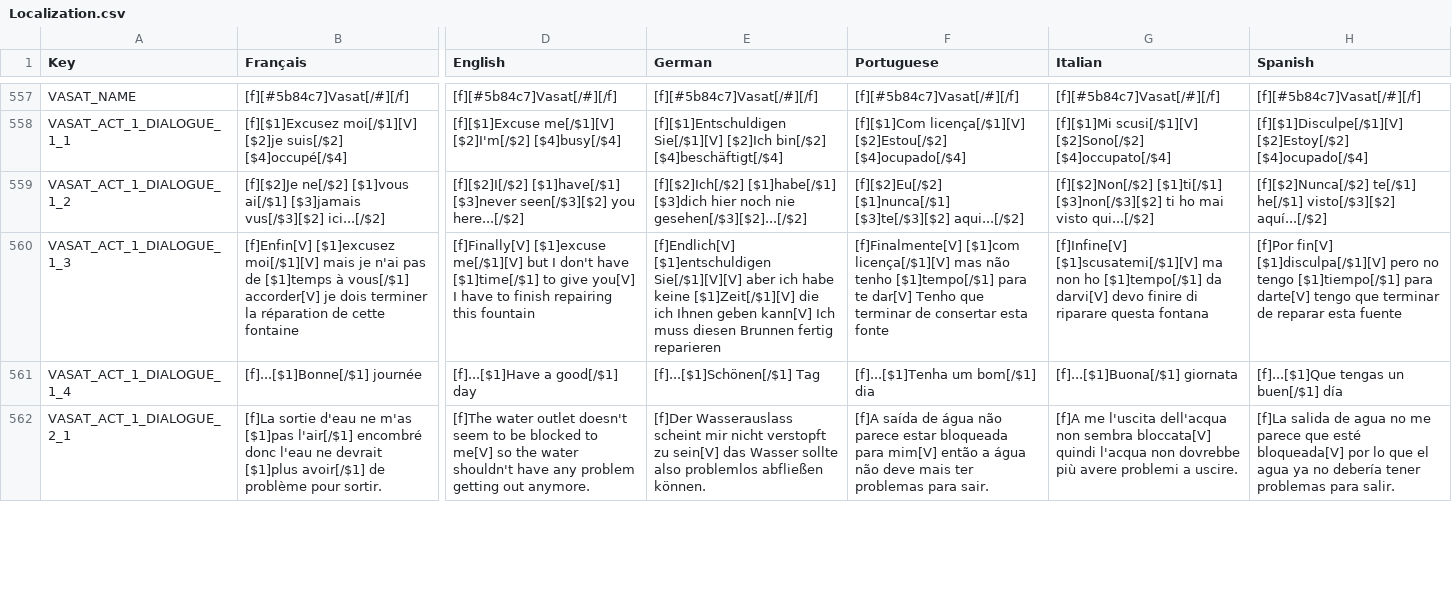
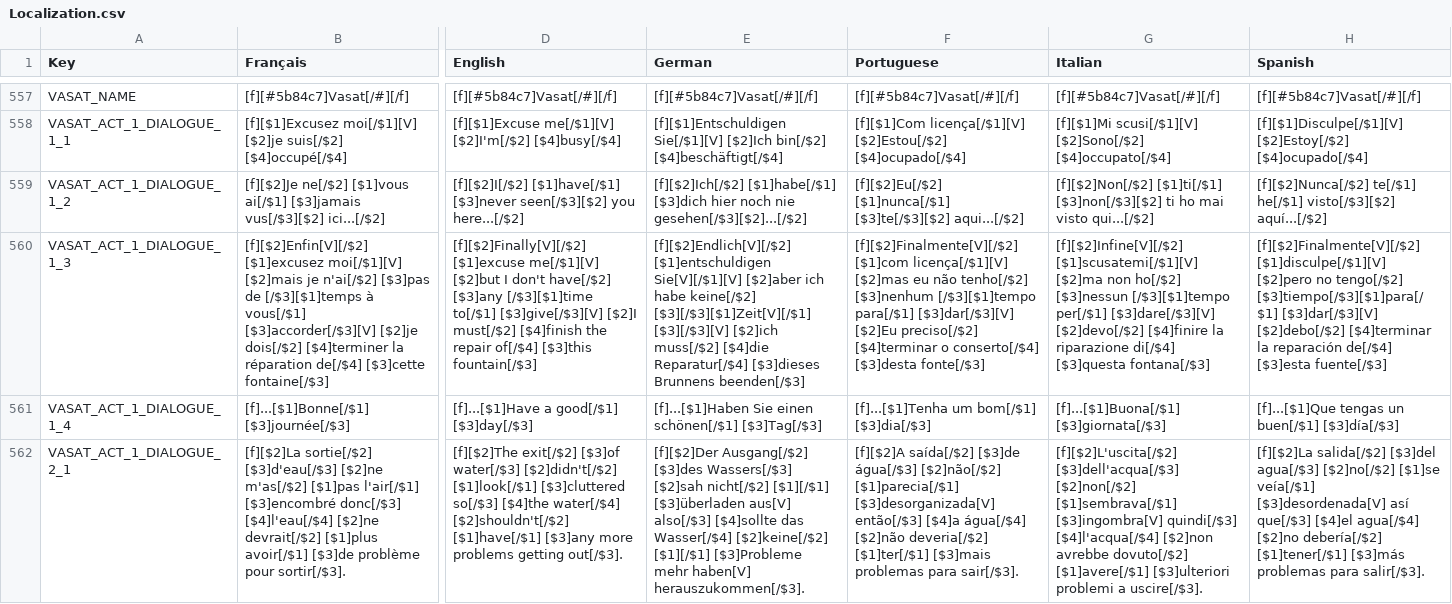
Before and after one commit to Polissages-de-Couilles/Reflets-Oublies, a CSV file: Assets/Resources/Localization.csv, drawn as a sheet; only a part is shown, gaps mark what is left out; the diff covers the shown part only; the diff names each change by its address in the sheet, - before the commit and + after, or states it on an @@ line.

```diff
--- a/Assets/Resources/Localization.csv
+++ b/Assets/Resources/Localization.csv
-B560 (Français): [f]Enfin[V] [$1]excusez moi[/$1][V] mais je n'ai pas de [$1]temps à vous[/$1] accorder[V] je dois terminer la réparation de cette fontaine
+B560 (Français): [f][$2]Enfin[V][/$2] [$1]excusez moi[/$1][V] [$2]mais je n'ai[/$2] [$3]pas de [/$3][$1]temps à vous[/$1] [$3]accorder[/$3][V] [$2]je dois[/$2] [$4]terminer la réparation de[/$4] [$3]cette fontaine[/$3]
-D560 (English): [f]Finally[V] [$1]excuse me[/$1][V] but I don't have [$1]time[/$1] to give you[V] I have to finish repairing this fountain
+D560 (English): [f][$2]Finally[V][/$2] [$1]excuse me[/$1][V] [$2]but I don't have[/$2] [$3]any [/$3][$1]time to[/$1] [$3]give[/$3][V] [$2]I must[/$2] [$4]finish the repair of[/$4] [$3]this fountain[/$3]
-E560 (German): [f]Endlich[V] [$1]entschuldigen Sie[/$1][V][V] aber ich habe keine [$1]Zeit[/$1][V] die ich Ihnen geben kann[V] Ich muss diesen Brunnen fertig reparieren
+E560 (German): [f][$2]Endlich[V][/$2] [$1]entschuldigen Sie[V][/$1][V] [$2]aber ich habe keine[/$2] [$3][/$3][$1]Zeit[V][/$1] [$3][/$3][V] [$2]ich muss[/$2] [$4]die Reparatur[/$4] [$3]dieses Brunnens beenden[/$3]
-F560 (Portuguese): [f]Finalmente[V] [$1]com licença[/$1][V] mas não tenho [$1]tempo[/$1] para te dar[V] Tenho que terminar de consertar esta fonte
+F560 (Portuguese): [f][$2]Finalmente[V][/$2] [$1]com licença[/$1][V] [$2]mas eu não tenho[/$2] [$3]nenhum [/$3][$1]tempo para[/$1] [$3]dar[/$3][V] [$2]Eu preciso[/$2] [$4]terminar o conserto[/$4] [$3]desta fonte[/$3]
-G560 (Italian): [f]Infine[V] [$1]scusatemi[/$1][V] ma non ho [$1]tempo[/$1] da darvi[V] devo finire di riparare questa fontana
+G560 (Italian): [f][$2]Infine[V][/$2] [$1]scusatemi[/$1][V] [$2]ma non ho[/$2] [$3]nessun [/$3][$1]tempo per[/$1] [$3]dare[/$3][V] [$2]devo[/$2] [$4]finire la riparazione di[/$4] [$3]questa fontana[/$3]
-H560 (Spanish): [f]Por fin[V] [$1]disculpa[/$1][V] pero no tengo [$1]tiempo[/$1] para darte[V] tengo que terminar de reparar esta fuente
+H560 (Spanish): [f][$2]Finalmente[V][/$2] [$1]disculpe[/$1][V] [$2]pero no tengo[/$2] [$3]tiempo[/$3][$1]para[/$1] [$3]dar[/$3][V] [$2]debo[/$2] [$4]terminar la reparación de[/$4] [$3]esta fuente[/$3]
-B561 (Français): [f]...[$1]Bonne[/$1] journée
+B561 (Français): [f]...[$1]Bonne[/$1] [$3]journée[/$3]
-D561 (English): [f]...[$1]Have a good[/$1] day
+D561 (English): [f]...[$1]Have a good[/$1] [$3]day[/$3]
-E561 (German): [f]...[$1]Schönen[/$1] Tag
+E561 (German): [f]...[$1]Haben Sie einen schönen[/$1] [$3]Tag[/$3]
-F561 (Portuguese): [f]...[$1]Tenha um bom[/$1] dia
+F561 (Portuguese): [f]...[$1]Tenha um bom[/$1] [$3]dia[/$3]
-G561 (Italian): [f]...[$1]Buona[/$1] giornata
+G561 (Italian): [f]...[$1]Buona[/$1] [$3]giornata[/$3]
-H561 (Spanish): [f]...[$1]Que tengas un buen[/$1] día
+H561 (Spanish): [f]...[$1]Que tengas un buen[/$1] [$3]día[/$3]
-B562 (Français): [f]La sortie d'eau ne m'as [$1]pas l'air[/$1] encombré donc l'eau ne devrait [$1]plus avoir[/$1] de problème pour sortir.
+B562 (Français): [f][$2]La sortie[/$2] [$3]d'eau[/$3] [$2]ne m'as[/$2] [$1]pas l'air[/$1] [$3]encombré donc[/$3] [$4]l'eau[/$4] [$2]ne devrait[/$2] [$1]plus avoir[/$1] [$3]de problème pour sortir[/$3].
-D562 (English): [f]The water outlet doesn't seem to be blocked to me[V] so the water shouldn't have any problem getting out anymore.
+D562 (English): [f][$2]The exit[/$2] [$3]of water[/$3] [$2]didn't[/$2] [$1]look[/$1] [$3]cluttered so[/$3] [$4]the water[/$4] [$2]shouldn't[/$2] [$1]have[/$1] [$3]any more problems getting out[/$3].
-E562 (German): [f]Der Wasserauslass scheint mir nicht verstopft zu sein[V] das Wasser sollte also problemlos abfließen können.
+E562 (German): [f][$2]Der Ausgang[/$2] [$3]des Wassers[/$3] [$2]sah nicht[/$2] [$1][/$1] [$3]überladen aus[V] also[/$3] [$4]sollte das Wasser[/$4] [$2]keine[/$2] [$1][/$1] [$3]Probleme mehr haben[V] herauszukommen[/$3].
-F562 (Portuguese): [f]A saída de água não parece estar bloqueada para mim[V] então a água não deve mais ter problemas para sair.
+F562 (Portuguese): [f][$2]A saída[/$2] [$3]de água[/$3] [$2]não[/$2] [$1]parecia[/$1] [$3]desorganizada[V] então[/$3] [$4]a água[/$4] [$2]não deveria[/$2] [$1]ter[/$1] [$3]mais problemas para sair[/$3].
-G562 (Italian): [f]A me l'uscita dell'acqua non sembra bloccata[V] quindi l'acqua non dovrebbe più avere problemi a uscire.
+G562 (Italian): [f][$2]L'uscita[/$2] [$3]dell'acqua[/$3] [$2]non[/$2] [$1]sembrava[/$1] [$3]ingombra[V] quindi[/$3] [$4]l'acqua[/$4] [$2]non avrebbe dovuto[/$2] [$1]avere[/$1] [$3]ulteriori problemi a uscire[/$3].
-H562 (Spanish): [f]La salida de agua no me parece que esté bloqueada[V] por lo que el agua ya no debería tener problemas para salir.
+H562 (Spanish): [f][$2]La salida[/$2] [$3]del agua[/$3] [$2]no[/$2] [$1]se veía[/$1] [$3]desordenada[V] así que[/$3] [$4]el agua[/$4] [$2]no debería[/$2] [$1]tener[/$1] [$3]más problemas para salir[/$3].
```
Also changed, not shown: 120 edited cells elsewhere in this file, 14 other files.
